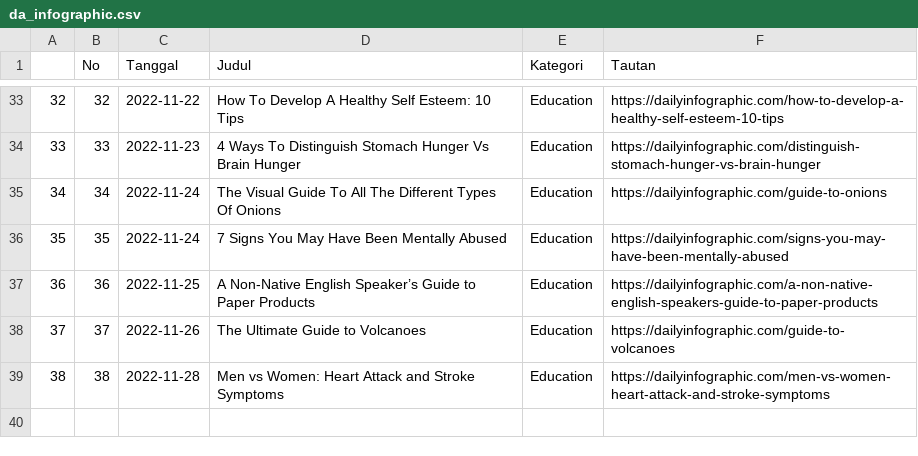
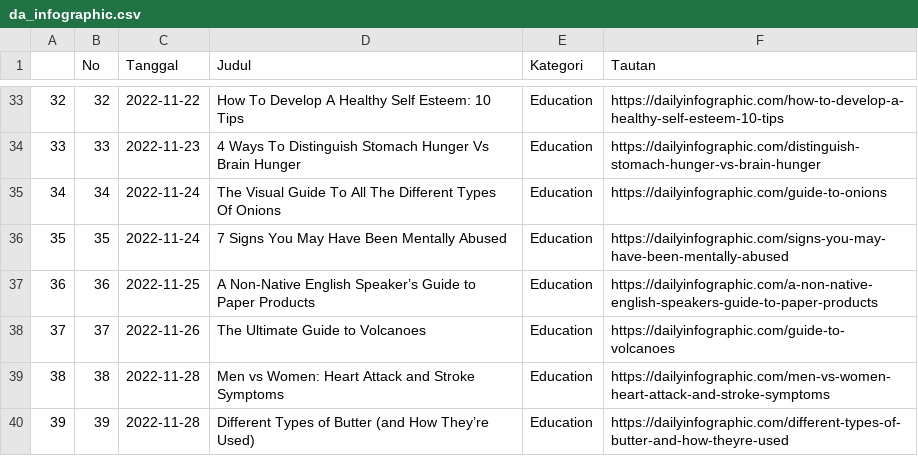
Before and after one commit to raisrais/mytwet_bot, a CSV file: data/da_infographic.csv, drawn as a sheet; only a part is shown, gaps mark what is left out; the diff names each change by its address in the sheet, - before the commit and + after, or states it on an @@ line.

```diff
--- a/data/da_infographic.csv
+++ b/data/da_infographic.csv
+row 40: 39 | 39 | 2022-11-28 | Different Types of Butter (and How They’re Used) | Education | https://dailyinfographic.com/different-types-of-butter-and-how-theyre-used
```
